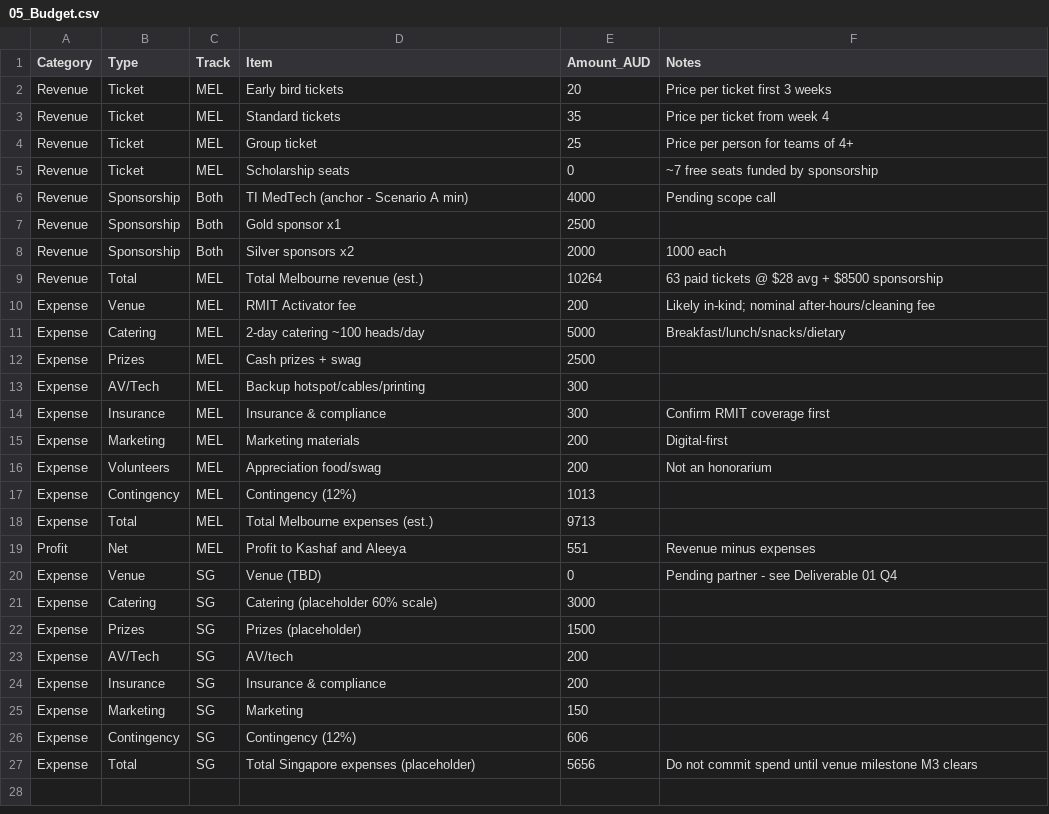
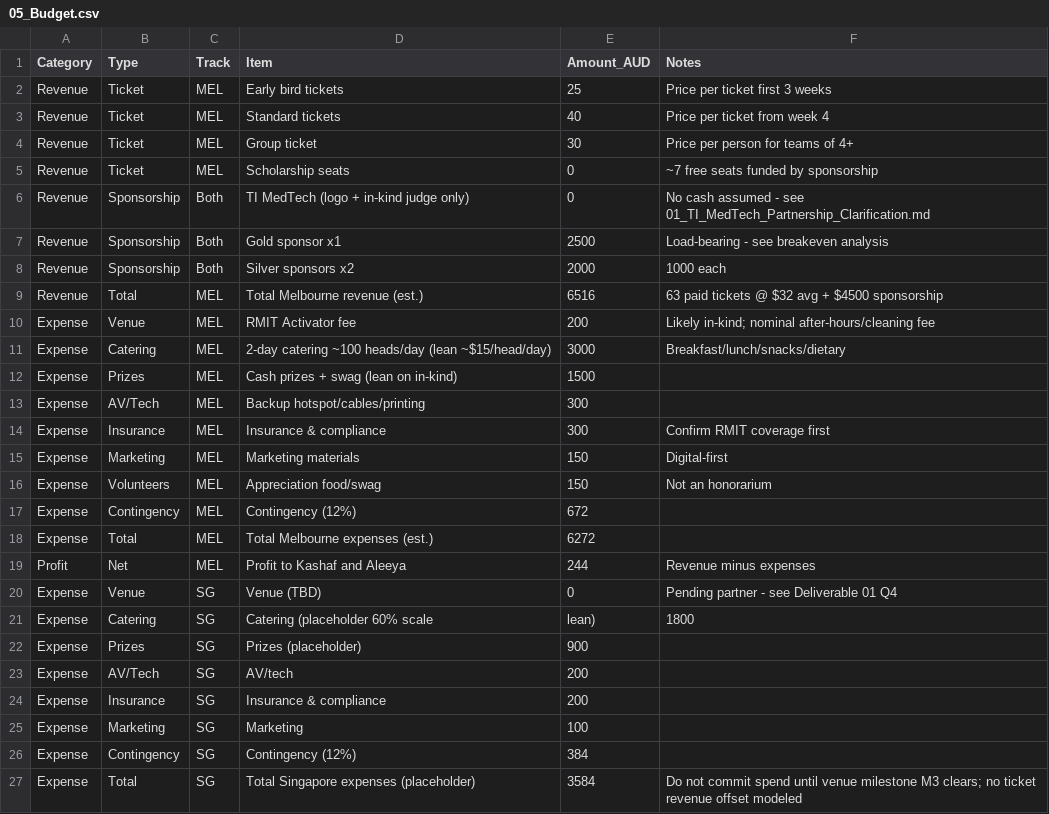
Before and after one commit to aleeyaahmad5/TechForHumanity-Hackathon, a CSV file: 05_Budget.csv, drawn as a sheet.

Commit message:
Update budget model: TI MedTech contributes /usr/bin/bash cash by decision; ticket sales + Gold sponsor now carry the budget

```diff
--- a/05_Budget.csv
+++ b/05_Budget.csv
@@ -1,27 +1,27 @@
 Category,Type,Track,Item,Amount_AUD,Notes
-Revenue,Ticket,MEL,Early bird tickets,20,Price per ticket first 3 weeks
-Revenue,Ticket,MEL,Standard tickets,35,Price per ticket from week 4
-Revenue,Ticket,MEL,Group ticket,25,Price per person for teams of 4+
+Revenue,Ticket,MEL,Early bird tickets,25,Price per ticket first 3 weeks
+Revenue,Ticket,MEL,Standard tickets,40,Price per ticket from week 4
+Revenue,Ticket,MEL,Group ticket,30,Price per person for teams of 4+
 Revenue,Ticket,MEL,Scholarship seats,0,~7 free seats funded by sponsorship
-Revenue,Sponsorship,Both,TI MedTech (anchor - Scenario A min),4000,Pending scope call
-Revenue,Sponsorship,Both,Gold sponsor x1,2500,
+Revenue,Sponsorship,Both,TI MedTech (logo + in-kind judge only),0,No cash assumed - see 01_TI_MedTech_Partnership_Clarification.md
+Revenue,Sponsorship,Both,Gold sponsor x1,2500,Load-bearing - see breakeven analysis
 Revenue,Sponsorship,Both,Silver sponsors x2,2000,1000 each
-Revenue,Total,MEL,Total Melbourne revenue (est.),10264,63 paid tickets @ $28 avg + $8500 sponsorship
+Revenue,Total,MEL,Total Melbourne revenue (est.),6516,63 paid tickets @ $32 avg + $4500 sponsorship
 Expense,Venue,MEL,RMIT Activator fee,200,Likely in-kind; nominal after-hours/cleaning fee
-Expense,Catering,MEL,2-day catering ~100 heads/day,5000,Breakfast/lunch/snacks/dietary
-Expense,Prizes,MEL,Cash prizes + swag,2500,
+Expense,Catering,MEL,2-day catering ~100 heads/day (lean ~$15/head/day),3000,Breakfast/lunch/snacks/dietary
+Expense,Prizes,MEL,Cash prizes + swag (lean on in-kind),1500,
 Expense,AV/Tech,MEL,Backup hotspot/cables/printing,300,
 Expense,Insurance,MEL,Insurance & compliance,300,Confirm RMIT coverage first
-Expense,Marketing,MEL,Marketing materials,200,Digital-first
-Expense,Volunteers,MEL,Appreciation food/swag,200,Not an honorarium
-Expense,Contingency,MEL,Contingency (12%),1013,
-Expense,Total,MEL,Total Melbourne expenses (est.),9713,
-Profit,Net,MEL,Profit to Kashaf and Aleeya,551,Revenue minus expenses
+Expense,Marketing,MEL,Marketing materials,150,Digital-first
+Expense,Volunteers,MEL,Appreciation food/swag,150,Not an honorarium
+Expense,Contingency,MEL,Contingency (12%),672,
+Expense,Total,MEL,Total Melbourne expenses (est.),6272,
+Profit,Net,MEL,Profit to Kashaf and Aleeya,244,Revenue minus expenses
 Expense,Venue,SG,Venue (TBD),0,Pending partner - see Deliverable 01 Q4
-Expense,Catering,SG,Catering (placeholder 60% scale),3000,
-Expense,Prizes,SG,Prizes (placeholder),1500,
+Expense,Catering,SG,Catering (placeholder 60% scale, lean),1800,
+Expense,Prizes,SG,Prizes (placeholder),900,
 Expense,AV/Tech,SG,AV/tech,200,
 Expense,Insurance,SG,Insurance & compliance,200,
-Expense,Marketing,SG,Marketing,150,
-Expense,Contingency,SG,Contingency (12%),606,
-Expense,Total,SG,Total Singapore expenses (placeholder),5656,Do not commit spend until venue milestone M3 clears
+Expense,Marketing,SG,Marketing,100,
+Expense,Contingency,SG,Contingency (12%),384,
+Expense,Total,SG,Total Singapore expenses (placeholder),3584,Do not commit spend until venue milestone M3 clears; no ticket revenue offset modeled
```
Also changed, not shown: 06_Sponsors.csv, 11_Risk_Matrix.csv, 10 other files.
